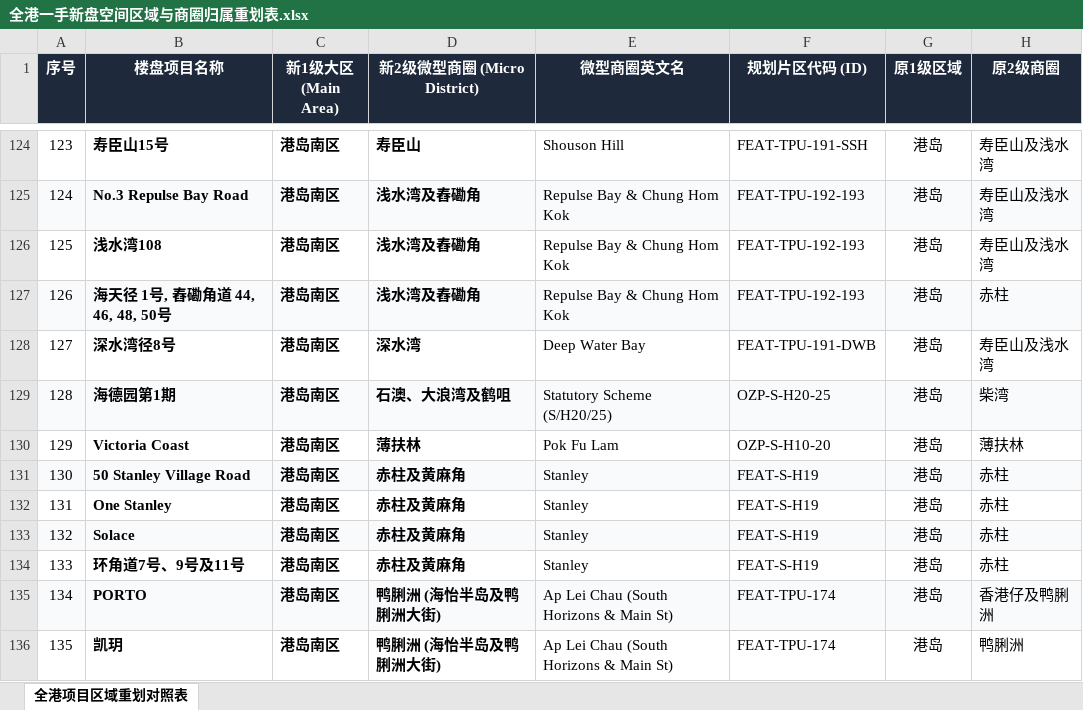
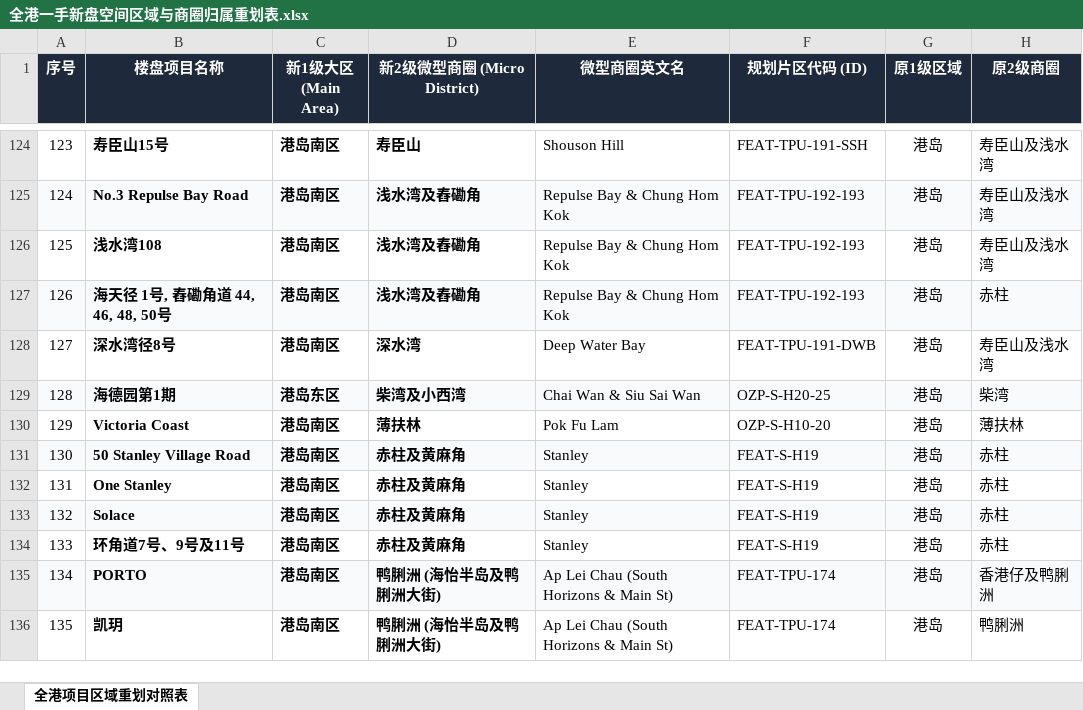
Before and after one commit to neil-studio/hk-map, an Excel workbook: 全港一手新盘空间区域与商圈归属重划表.xlsx, sheet 全港项目区域重划对照表, drawn as a sheet; only a part is shown, gaps mark what is left out; values as stored, in another font and other column widths than the file's, no borders; the diff names each change by its address in the sheet, - before the commit and + after, or states it on an @@ line.

Commit message:
fix(coords): correct Headland district to Chai Wan, unify multi-phase mobility and fix straight-line walking routes

```diff
--- a/全港一手新盘空间区域与商圈归属重划表.xlsx (sheet 全港项目区域重划对照表)
+++ b/全港一手新盘空间区域与商圈归属重划表.xlsx (sheet 全港项目区域重划对照表)
-C129 (新1级大区 (Main Area)): 港岛南区
+C129 (新1级大区 (Main Area)): 港岛东区
-D129 (新2级微型商圈 (Micro District)): 石澳、大浪湾及鹤咀
+D129 (新2级微型商圈 (Micro District)): 柴湾及小西湾
-E129 (微型商圈英文名): Statutory Scheme (S/H20/25)
+E129 (微型商圈英文名): Chai Wan & Siu Sai Wan
```
Also changed, not shown: 3 other files.
